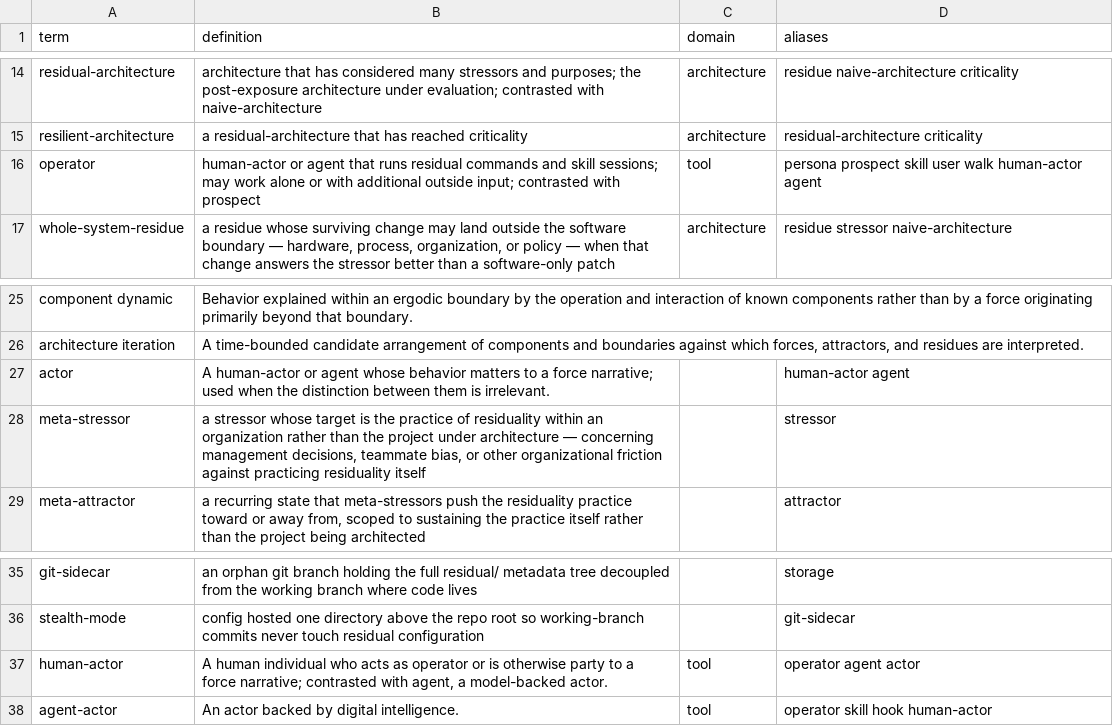
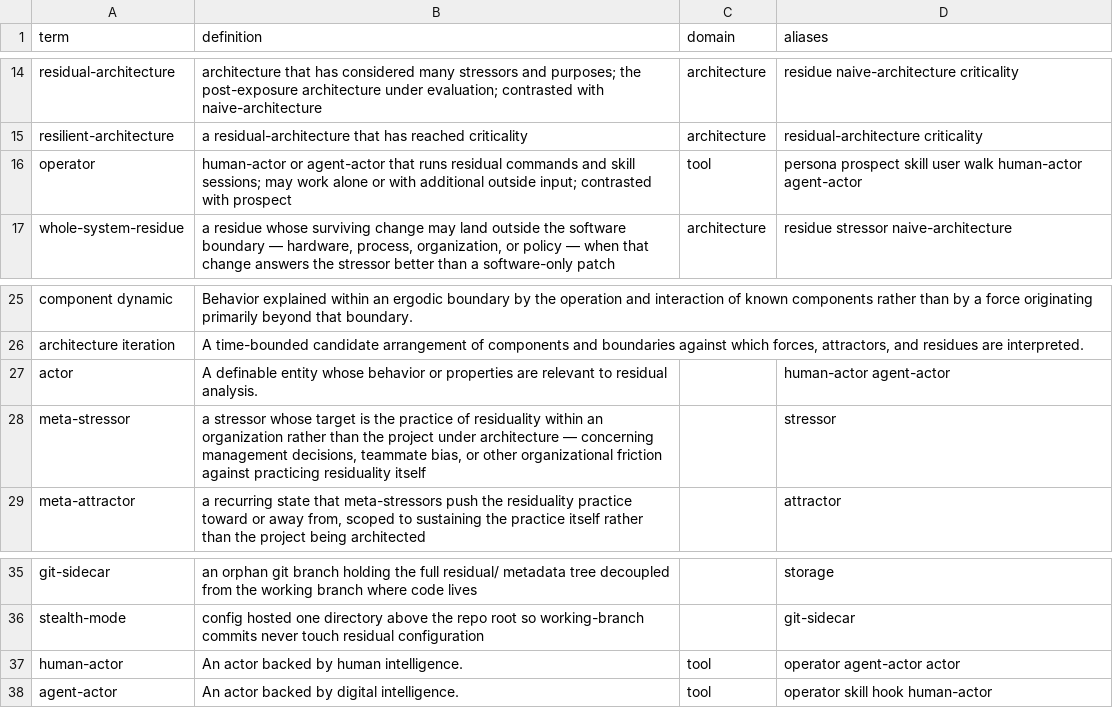
Before and after one commit to mikenrafter/residual, a CSV file: residual/lexicon.csv, drawn as a sheet; only a part is shown, gaps mark what is left out.

Commit message:
lexicon: agent-actor rename cleanup; fix S-60 outcome wording

```diff
--- a/residual/lexicon.csv
+++ b/residual/lexicon.csv
@@ -15,3 +15,3 @@ residual-architecture,architecture that has considered many stressors and purpos
 resilient-architecture,a residual-architecture that has reached criticality,architecture,residual-architecture criticality
-operator,human-actor or agent that runs residual commands and skill sessions; may work alone or with additional outside input; contrasted with prospect,tool,persona prospect skill user walk human-actor agent
+operator,human-actor or agent-actor that runs residual commands and skill sessions; may work alone or with additional outside input; contrasted with prospect,tool,persona prospect skill user walk human-actor agent-actor
 whole-system-residue,"a residue whose surviving change may land outside the software boundary — hardware, process, organization, or policy — when that change answers the stressor better than a software-only patch",architecture,residue stressor naive-architecture
@@ -26,3 +26,3 @@ component dynamic,Behavior explained within an ergodic boundary by the operation
 architecture iteration,"A time-bounded candidate arrangement of components and boundaries against which forces, attractors, and residues are interpreted.",,
-actor,A human-actor or agent whose behavior matters to a force narrative; used when the distinction between them is irrelevant.,,human-actor agent
+actor,A definable entity whose behavior or properties are relevant to residual analysis.,,human-actor agent-actor
 meta-stressor,"a stressor whose target is the practice of residuality within an organization rather than the project under architecture — concerning management decisions, teammate bias, or other organizational friction against practicing residuality itself",,stressor
@@ -36,3 +36,3 @@ git-sidecar,an orphan git branch holding the full residual/ metadata tree decoup
 stealth-mode,config hosted one directory above the repo root so working-branch commits never touch residual configuration,,git-sidecar
-human-actor,"A human individual who acts as operator or is otherwise party to a force narrative; contrasted with agent, a model-backed actor.",tool,operator agent actor
+human-actor,An actor backed by human intelligence.,tool,operator agent-actor actor
 agent-actor,An actor backed by digital intelligence.,tool,operator skill hook human-actor
```
Also changed, not shown: residual/stressors.csv.
